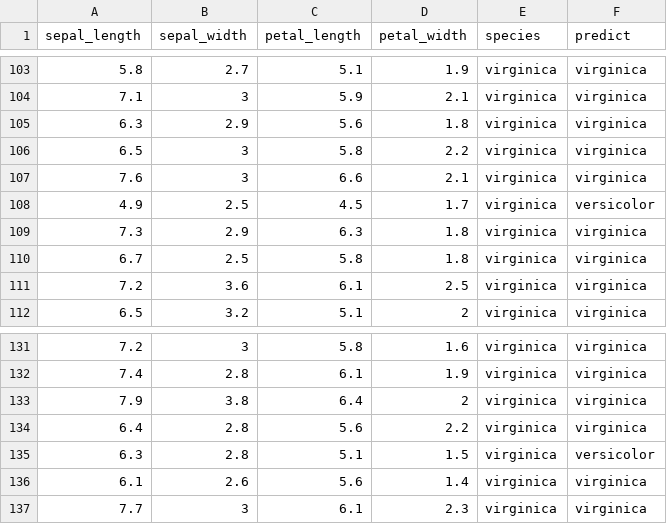
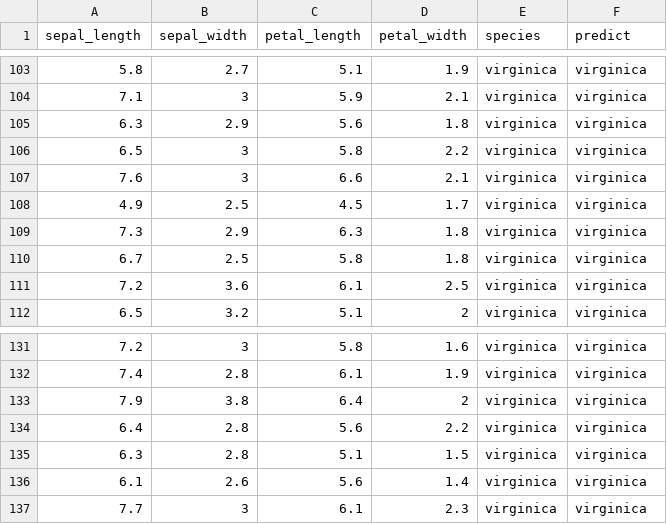
Before and after one commit to Cascading/pattern, a TSV file: data/iris.multinom.tsv, drawn as a sheet; only a part is shown, gaps mark what is left out.

```diff
--- a/data/iris.multinom.tsv
+++ b/data/iris.multinom.tsv
@@ -107,3 +107,3 @@ sepal_length	sepal_width	petal_length	petal_width	species	predict
 7.6	3	6.6	2.1	virginica	virginica
-4.9	2.5	4.5	1.7	virginica	versicolor
+4.9	2.5	4.5	1.7	virginica	virginica
 7.3	2.9	6.3	1.8	virginica	virginica
@@ -134,3 +134,3 @@ sepal_length	sepal_width	petal_length	petal_width	species	predict
 6.4	2.8	5.6	2.2	virginica	virginica
-6.3	2.8	5.1	1.5	virginica	versicolor
+6.3	2.8	5.1	1.5	virginica	virginica
 6.1	2.6	5.6	1.4	virginica	virginica
```
Also changed, not shown: data/iris.nn.tsv, data/iris.rf.tsv, 13 other files.
